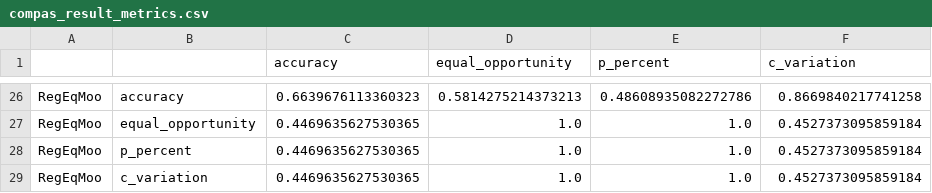
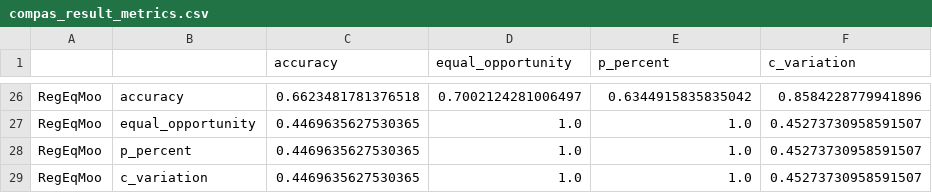
Before and after one commit to viguardieiro/moopt_fairness, a CSV file: Results/compas_result_metrics.csv, drawn as a sheet; only a part is shown, gaps mark what is left out; the diff covers the shown part only; the diff names each change by its address in the sheet, - before the commit and + after, or states it on an @@ line.

```diff
--- a/Results/compas_result_metrics.csv
+++ b/Results/compas_result_metrics.csv
-C26 (accuracy): 0.6639676113360323
+C26 (accuracy): 0.6623481781376518
-D26 (equal_opportunity): 0.5814275214373213
+D26 (equal_opportunity): 0.7002124281006497
-E26 (p_percent): 0.48608935082272786
+E26 (p_percent): 0.6344915835835042
-F26 (c_variation): 0.8669840217741258
+F26 (c_variation): 0.8584228779941896
-F27:F29 (c_variation): 0.4527373095859184
+F27:F29 (c_variation): 0.45273730958591507
```
Also changed, not shown: 96 edited cells elsewhere in this file, Results/adult_result_ensemble.csv, Results/adult_result_metrics.csv, 1 other file.
